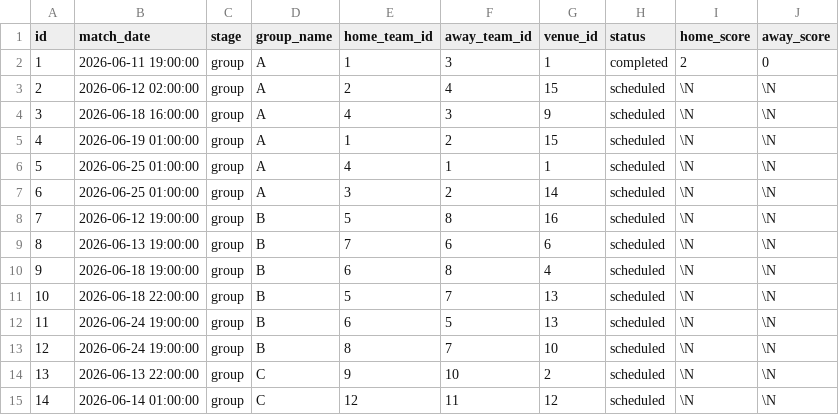
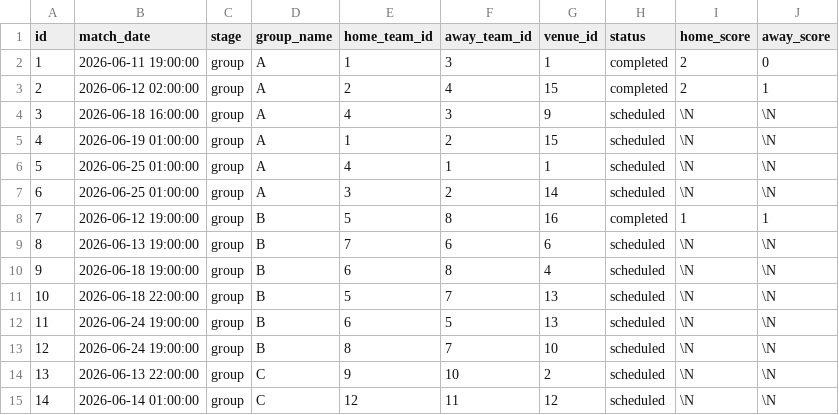
Before and after one commit to leontan29/worldcup, a CSV file: backend/data/2026/matches.csv, drawn as a sheet; only a part is shown.

```diff
--- a/backend/data/2026/matches.csv
+++ b/backend/data/2026/matches.csv
@@ -2,3 +2,3 @@ id,match_date,stage,group_name,home_team_id,away_team_id,venue_id,status,home_sc
 1,2026-06-11 19:00:00,group,A,1,3,1,completed,2,0
-2,2026-06-12 02:00:00,group,A,2,4,15,scheduled,\N,\N
+2,2026-06-12 02:00:00,group,A,2,4,15,completed,2,1
 3,2026-06-18 16:00:00,group,A,4,3,9,scheduled,\N,\N
@@ -7,3 +7,3 @@ id,match_date,stage,group_name,home_team_id,away_team_id,venue_id,status,home_sc
 6,2026-06-25 01:00:00,group,A,3,2,14,scheduled,\N,\N
-7,2026-06-12 19:00:00,group,B,5,8,16,scheduled,\N,\N
+7,2026-06-12 19:00:00,group,B,5,8,16,completed,1,1
 8,2026-06-13 19:00:00,group,B,7,6,6,scheduled,\N,\N
```
